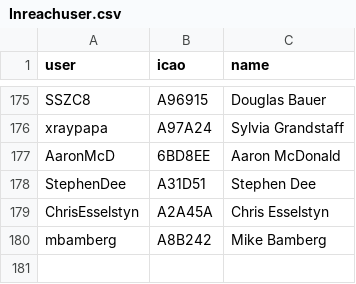
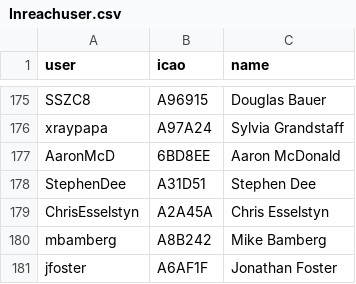
Before and after one commit to DavisChappins/InreachToOGN, a CSV file: Inreachuser.csv, drawn as a sheet; only a part is shown, gaps mark what is left out.

Commit message:
Update Inreachuser.csv

```diff
--- a/Inreachuser.csv
+++ b/Inreachuser.csv
@@ -180 +180,2 @@ ChrisEsselstyn,A2A45A,Chris Esselstyn
 mbamberg,A8B242,Mike Bamberg
+jfoster,A6AF1F,Jonathan Foster
```
